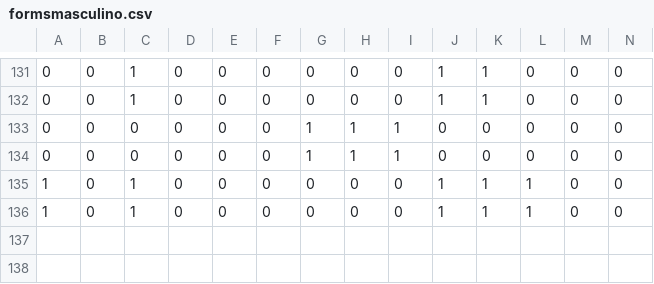
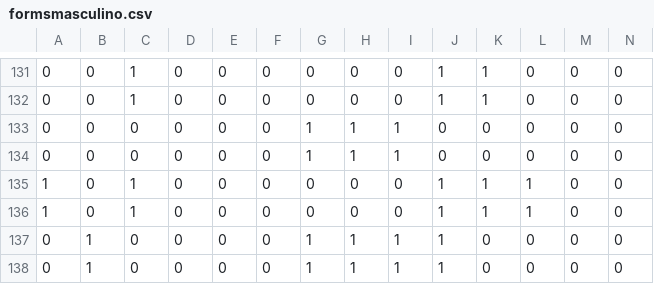
Before and after one commit to henrymmarques/wake, a CSV file: formsmasculino.csv, drawn as a sheet; only a part is shown, gaps mark what is left out; rows hold the shown columns only; the diff names each change by its address in the sheet, - before the commit and + after, or states it on an @@ line.

```diff
--- a/formsmasculino.csv
+++ b/formsmasculino.csv
+row 137: 0 | 1 | 0 | 0 | 0 | 0 | 1 | 1 | 1 | 1 | 0 | 0 | 0 | 0
+row 138: 0 | 1 | 0 | 0 | 0 | 0 | 1 | 1 | 1 | 1 | 0 | 0 | 0 | 0
```
Also changed, not shown: 1 other file.
